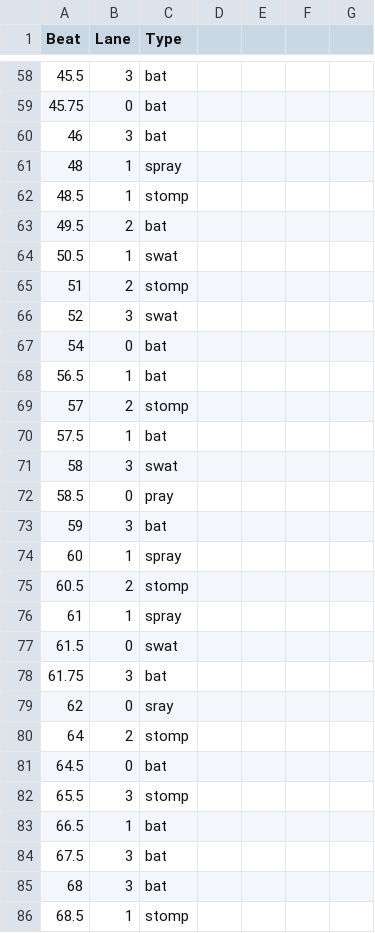
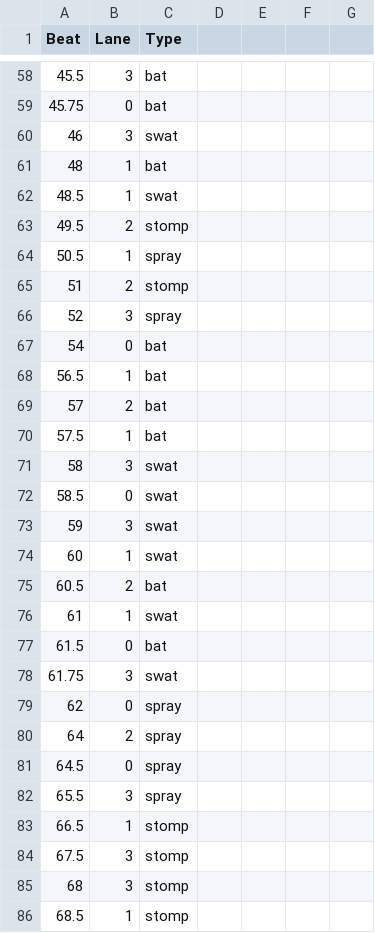
Before and after one commit to DuganChandler/SilksongButRhythm, a CSV file: Assets/Resources/Charts/Song1.csv, drawn as a sheet; only a part is shown, gaps mark what is left out; the diff covers the shown part only.

```diff
--- a/Assets/Resources/Charts/Song1.csv
+++ b/Assets/Resources/Charts/Song1.csv
@@ -59,28 +59,28 @@ Beat,Lane,Type,,,,
 45.75,0,bat,,,,
-46,3,bat,,,,
-48,1,spray,,,,
-48.5,1,stomp,,,,
-49.5,2,bat,,,,
-50.5,1,swat,,,,
+46,3,swat,,,,
+48,1,bat,,,,
+48.5,1,swat,,,,
+49.5,2,stomp,,,,
+50.5,1,spray,,,,
 51,2,stomp,,,,
-52,3,swat,,,,
+52,3,spray,,,,
 54,0,bat,,,,
 56.5,1,bat,,,,
-57,2,stomp,,,,
+57,2,bat,,,,
 57.5,1,bat,,,,
 58,3,swat,,,,
-58.5,0,pray,,,,
-59,3,bat,,,,
-60,1,spray,,,,
-60.5,2,stomp,,,,
-61,1,spray,,,,
-61.5,0,swat,,,,
-61.75,3,bat,,,,
-62,0,sray,,,,
-64,2,stomp,,,,
-64.5,0,bat,,,,
-65.5,3,stomp,,,,
-66.5,1,bat,,,,
-67.5,3,bat,,,,
-68,3,bat,,,,
+58.5,0,swat,,,,
+59,3,swat,,,,
+60,1,swat,,,,
+60.5,2,bat,,,,
+61,1,swat,,,,
+61.5,0,bat,,,,
+61.75,3,swat,,,,
+62,0,spray,,,,
+64,2,spray,,,,
+64.5,0,spray,,,,
+65.5,3,spray,,,,
+66.5,1,stomp,,,,
+67.5,3,stomp,,,,
+68,3,stomp,,,,
 68.5,1,stomp,,,,
```
Also changed, not shown: 97 edited cells elsewhere in this file, Assets/Resources/Charts/Song1_Simple.csv.
